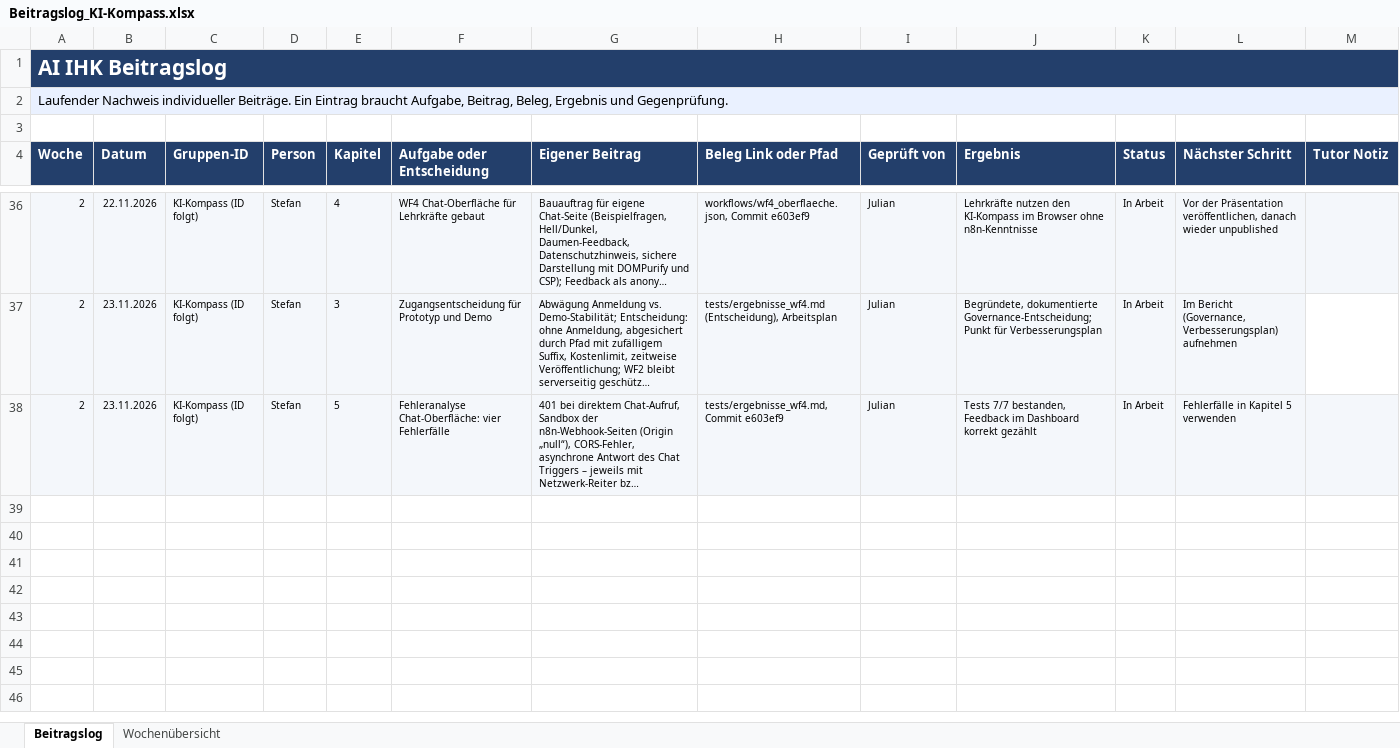
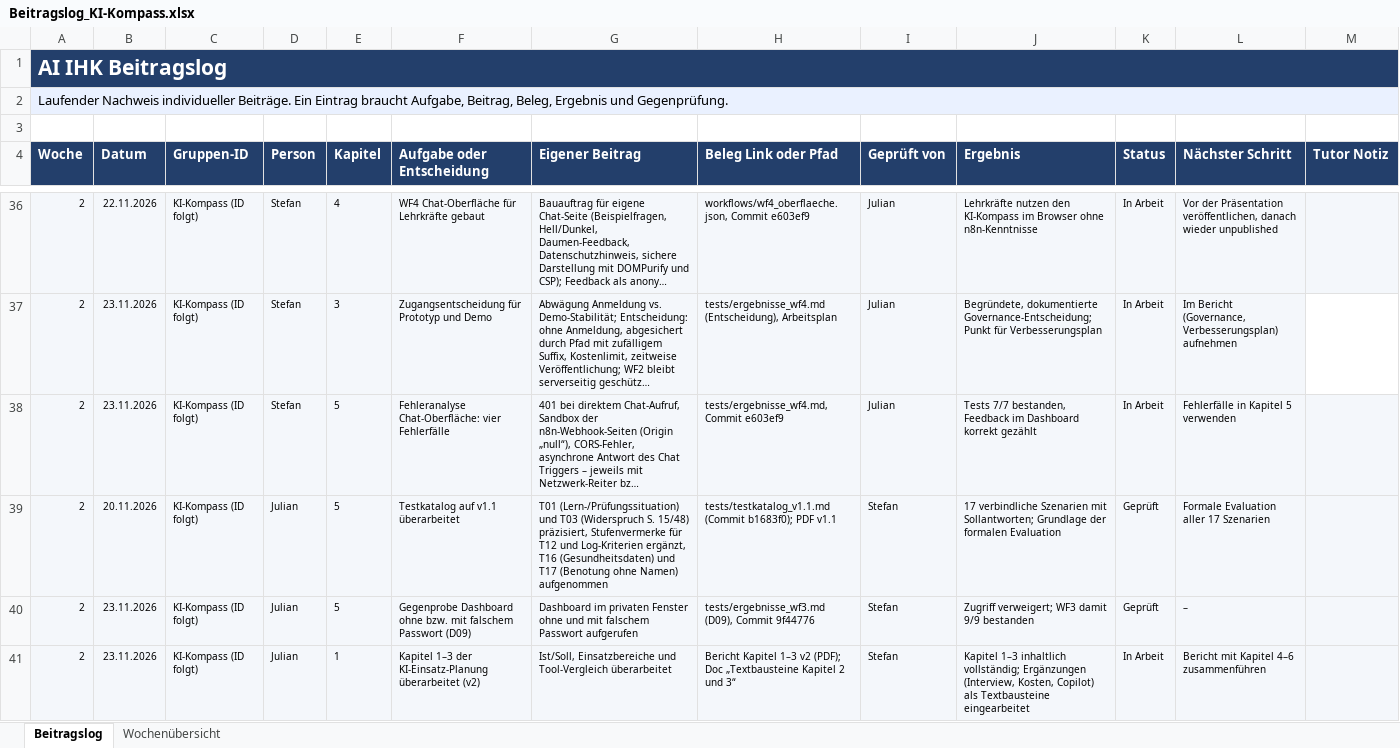
Before and after one commit to stefan-heinzel/ki-kompass, an Excel workbook: docs/Beitragslog_KI-Kompass.xlsx, sheet Beitragslog, drawn as a sheet; only a part is shown, gaps mark what is left out; long unchanged cells end in …; values as stored, in another font and other column widths than the file's, no borders; conditional formats not drawn; the diff covers the shown part only; the diff names each change by its address in the sheet, - before the commit and + after, or states it on an @@ line.

```diff
--- a/docs/Beitragslog_KI-Kompass.xlsx (sheet Beitragslog)
+++ b/docs/Beitragslog_KI-Kompass.xlsx (sheet Beitragslog)
+row 39: 2 | 20.11.2026 | KI-Kompass (ID folgt) | Julian | 5 | Testkatalog auf v1.1 überarbeitet | T01 (Lern-/Prüfungssituation) und T03 (Widerspruch S. 15/48) präzisiert, Stufenvermerke für T12 und Log-Kriterien ergänzt, T16 (Gesundheitsdaten) und T17 (Benotung ohne Namen) aufgenommen | tests/testkatalog_v1.1.md (Commit b1683f0); PDF v1.1 | Stefan | 17 verbindliche Szenarien mit Sollantworten; Grundlage der formalen Evaluation | Geprüft | Formale Evaluation aller 17 Szenarien
+row 40: 2 | 23.11.2026 | KI-Kompass (ID folgt) | Julian | 5 | Gegenprobe Dashboard ohne bzw. mit falschem Passwort (D09) | Dashboard im privaten Fenster ohne und mit falschem Passwort aufgerufen | tests/ergebnisse_wf3.md (D09), Commit 9f44776 | Stefan | Zugriff verweigert; WF3 damit 9/9 bestanden | Geprüft | –
+row 41: 2 | 23.11.2026 | KI-Kompass (ID folgt) | Julian | 1 | Kapitel 1–3 der KI-Einsatz-Planung überarbeitet (v2) | Ist/Soll, Einsatzbereiche und Tool-Vergleich überarbeitet | Bericht Kapitel 1–3 v2 (PDF); Doc „Textbausteine Kapitel 2 und 3“ | Stefan | Kapitel 1–3 inhaltlich vollständig; Ergänzungen (Interview, Kosten, Copilot) als Textbausteine eingearbeitet | In Arbeit | Bericht mit Kapitel 4–6 zusammenführen
```
Also changed, not shown: 8 added rows elsewhere in this sheet, sheet Wochenübersicht.
